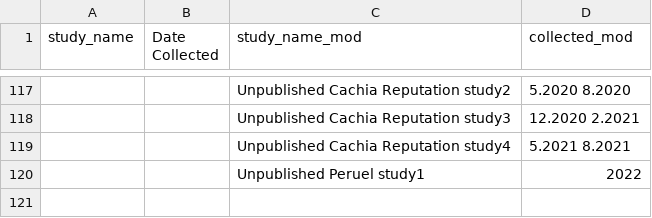
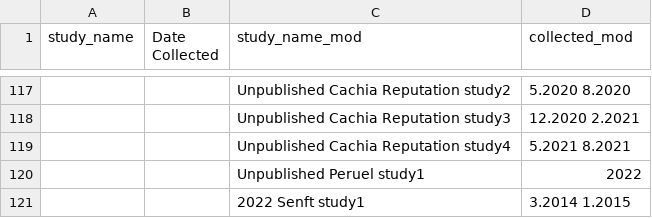
Before and after one commit to mlko53/IA-Meta, a CSV file: standardize/standardize_pt1/year_collection.csv, drawn as a sheet; only a part is shown, gaps mark what is left out; the diff names each change by its address in the sheet, - before the commit and + after, or states it on an @@ line.

Commit message:
Added final updates to 2022 Senft year of data collection, last test on pandas version 1.0.5

```diff
--- a/standardize/standardize_pt1/year_collection.csv
+++ b/standardize/standardize_pt1/year_collection.csv
+row 121:  |  | 2022 Senft study1 | 3.2014 1.2015
```
Also changed, not shown: 1 other file.
